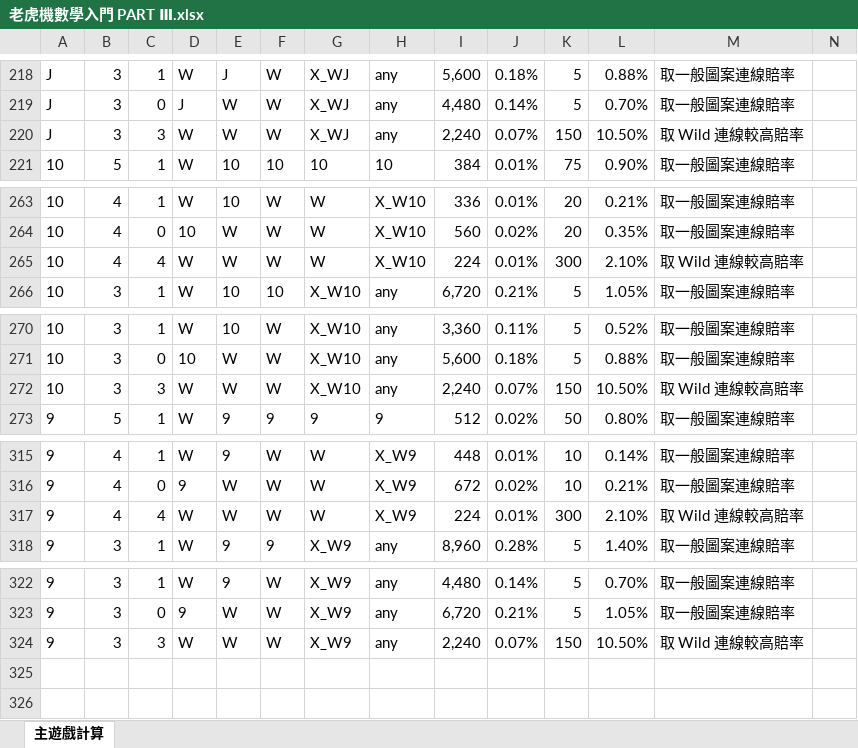
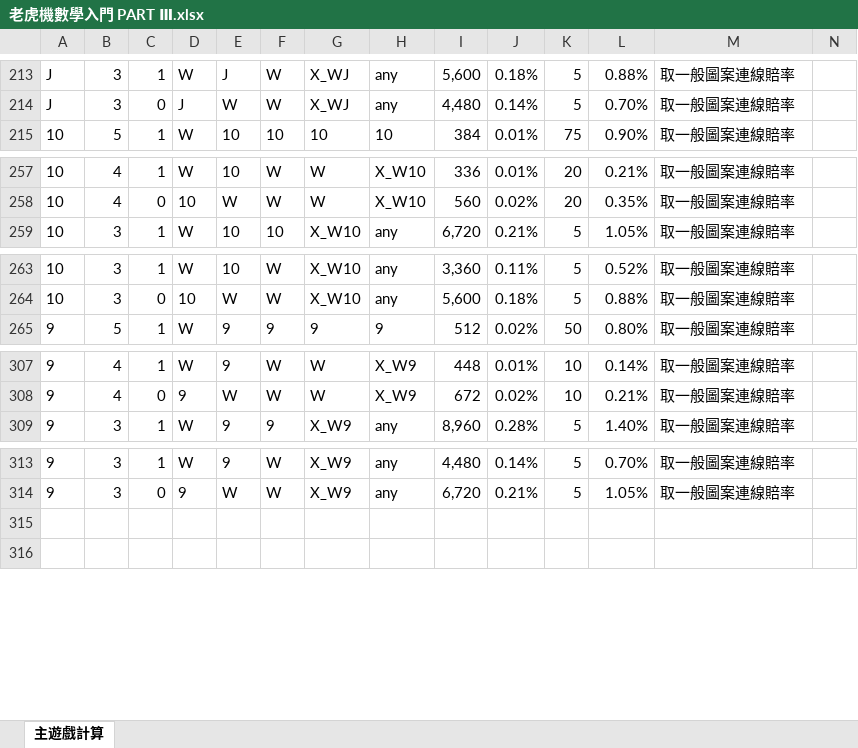
Before and after one commit to spencer18001/SlotDesign, an Excel workbook: 老虎機數學入門 PART Ⅲ.xlsx, sheet 主遊戲計算, drawn as a sheet; only a part is shown, gaps mark what is left out; values as stored, in another font and other column widths than the file's, no borders; the diff covers the shown part only; the diff names each change by its address in the sheet, - before the commit and + after, or states it on an @@ line.

```diff
--- a/老虎機數學入門 PART Ⅲ.xlsx (sheet 主遊戲計算)
+++ b/老虎機數學入門 PART Ⅲ.xlsx (sheet 主遊戲計算)
-row 220: J | 3 | 3 | W | W | W | X_WJ | any | 2,240 | 0.07% | 150 | 10.50% | 取 Wild 連線較高賠率
-row 265: 10 | 4 | 4 | W | W | W | W | X_W10 | 224 | 0.01% | 300 | 2.10% | 取 Wild 連線較高賠率
-row 272: 10 | 3 | 3 | W | W | W | X_W10 | any | 2,240 | 0.07% | 150 | 10.50% | 取 Wild 連線較高賠率
-row 317: 9 | 4 | 4 | W | W | W | W | X_W9 | 224 | 0.01% | 300 | 2.10% | 取 Wild 連線較高賠率
-row 324: 9 | 3 | 3 | W | W | W | X_W9 | any | 2,240 | 0.07% | 150 | 10.50% | 取 Wild 連線較高賠率
```
Also changed, not shown: 5 removed rows and 2 edited cells elsewhere in this sheet, formulas that keep their value.
